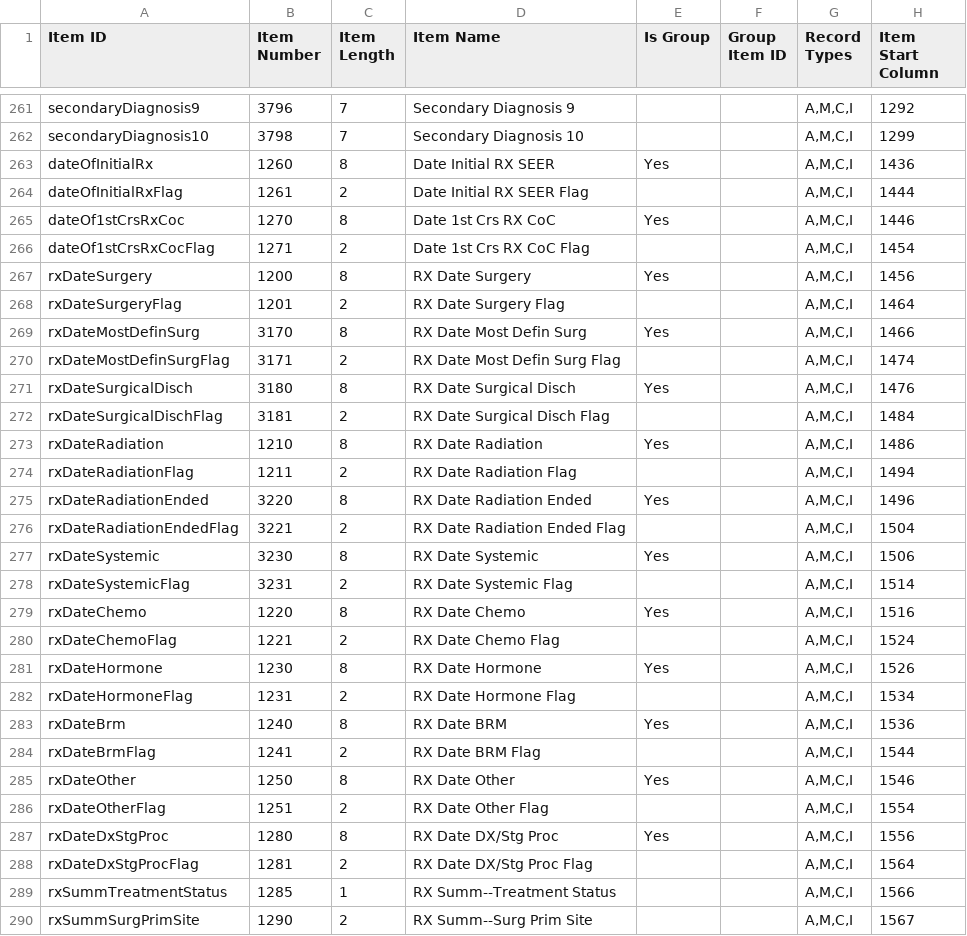
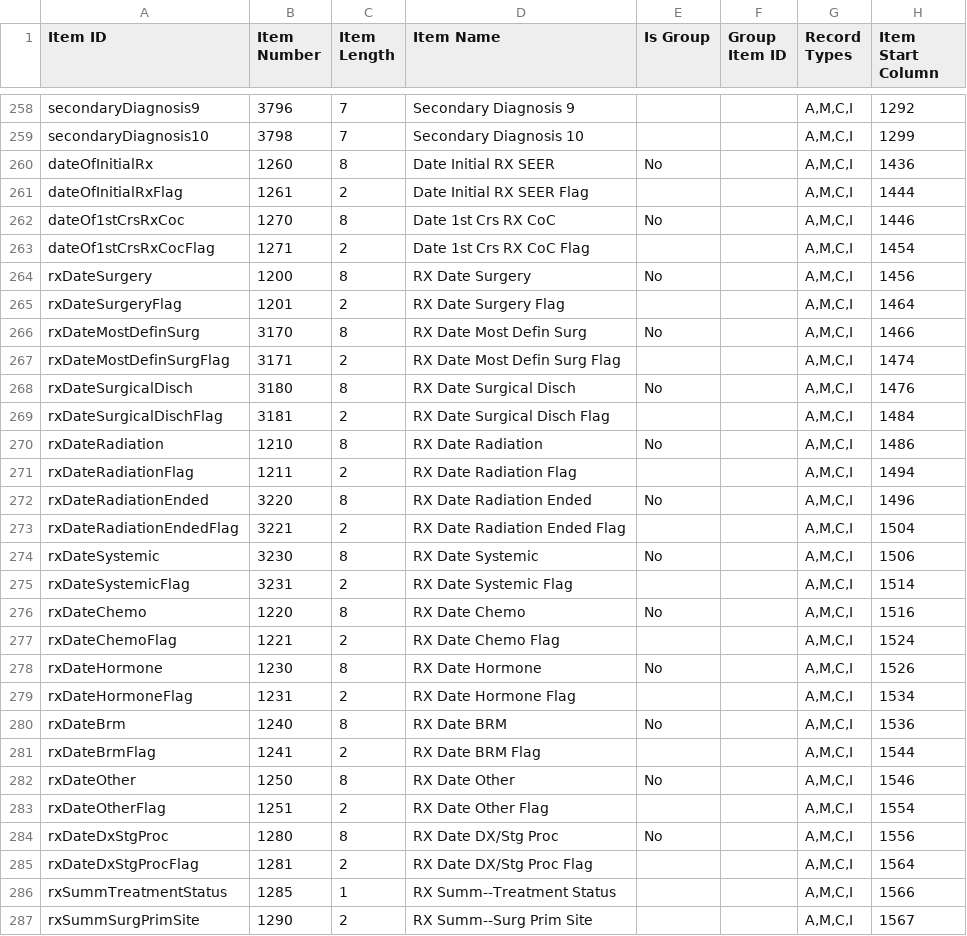
Before and after one commit to imsweb/naaccr-xml, a CSV file: docs/fabian/naaccr-dictionary-140.csv, drawn as a sheet; only a part is shown, gaps mark what is left out; addresses are those after the commit; the diff covers the shown part only; the diff names each change by its address in the sheet, - before the commit and + after, or states it on an @@ line.

Commit message:
Still had some old "groups" referenced in teh CSV file!

```diff
--- a/docs/fabian/naaccr-dictionary-140.csv
+++ b/docs/fabian/naaccr-dictionary-140.csv
-E260 (Is Group): Yes
+E260 (Is Group): No
-E262 (Is Group): Yes
+E262 (Is Group): No
-E264 (Is Group): Yes
+E264 (Is Group): No
-E266 (Is Group): Yes
+E266 (Is Group): No
-E268 (Is Group): Yes
+E268 (Is Group): No
-E270 (Is Group): Yes
+E270 (Is Group): No
-E272 (Is Group): Yes
+E272 (Is Group): No
-E274 (Is Group): Yes
+E274 (Is Group): No
-E276 (Is Group): Yes
+E276 (Is Group): No
-E278 (Is Group): Yes
+E278 (Is Group): No
-E280 (Is Group): Yes
+E280 (Is Group): No
-E282 (Is Group): Yes
+E282 (Is Group): No
-E284 (Is Group): Yes
+E284 (Is Group): No
```
Also changed, not shown: 7 removed rows and 23 edited cells elsewhere in this file, 3 other files.
